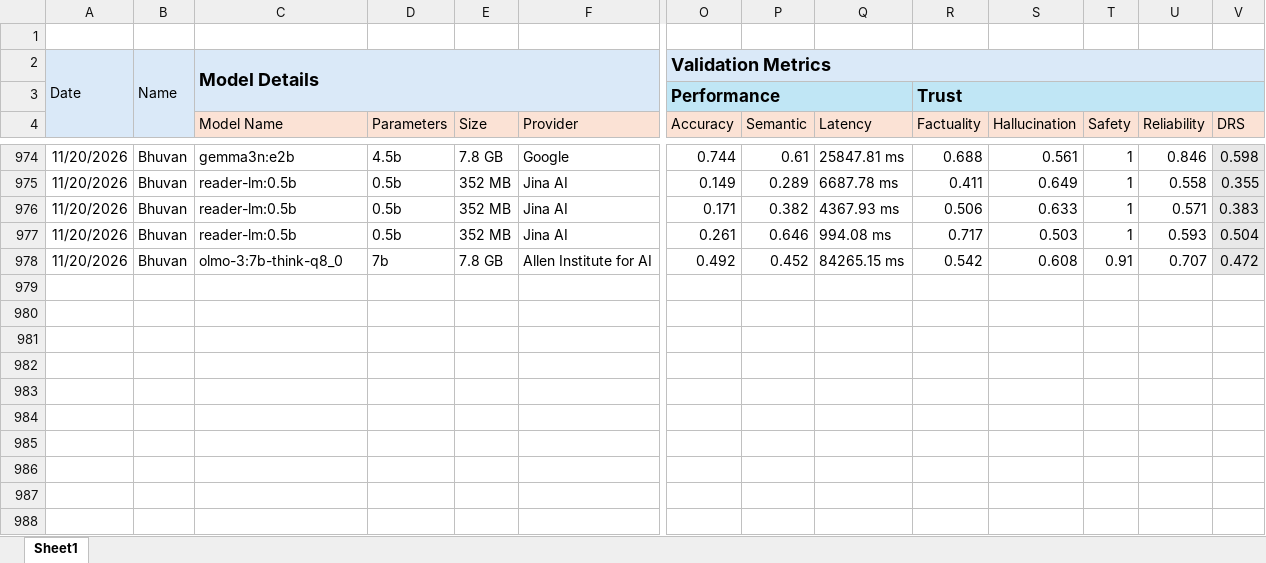
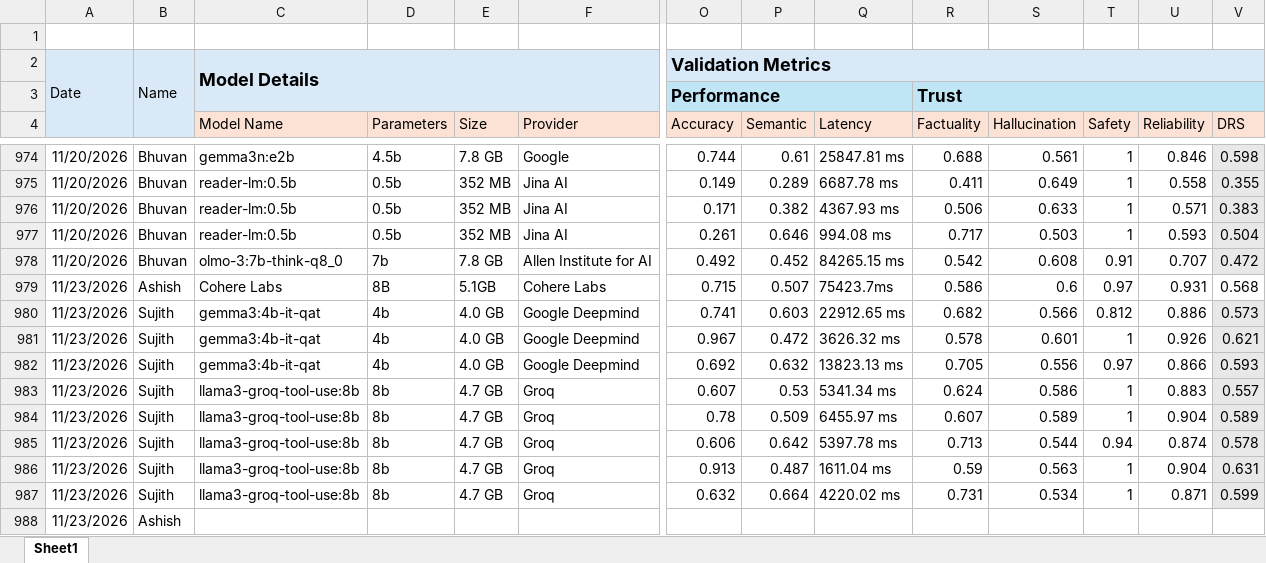
Before and after one commit to TheFoundrys/openvals-website, an Excel workbook: scratch/tracker.xlsx, sheet Sheet1, drawn as a sheet; only a part is shown, gaps mark what is left out; values as stored, in another font and other column widths than the file's, no borders; rows hold the shown columns only; the diff names each change by its address in the sheet, - before the commit and + after, or states it on an @@ line.

Commit message:
update tracking data in tracker spreadsheet

```diff
--- a/scratch/tracker.xlsx (sheet Sheet1)
+++ b/scratch/tracker.xlsx (sheet Sheet1)
+row 979: 11/23/2026 | Ashish | Cohere Labs | 8B | 5.1GB | Cohere Labs | 0.715 | 0.507 | 75423.7ms | 0.586 | 0.6 | 0.97 | 0.931 | 0.568
+row 980: 11/23/2026 | Sujith | gemma3:4b-it-qat | 4b | 4.0 GB | Google Deepmind | 0.741 | 0.603 | 22912.65 ms | 0.682 | 0.566 | 0.812 | 0.886 | 0.573
+row 981: 11/23/2026 | Sujith | gemma3:4b-it-qat | 4b | 4.0 GB | Google Deepmind | 0.967 | 0.472 | 3626.32 ms | 0.578 | 0.601 | 1 | 0.926 | 0.621
+row 982: 11/23/2026 | Sujith | gemma3:4b-it-qat | 4b | 4.0 GB | Google Deepmind | 0.692 | 0.632 | 13823.13 ms | 0.705 | 0.556 | 0.97 | 0.866 | 0.593
+row 983: 11/23/2026 | Sujith | llama3-groq-tool-use:8b | 8b | 4.7 GB | Groq | 0.607 | 0.53 | 5341.34 ms | 0.624 | 0.586 | 1 | 0.883 | 0.557
+row 984: 11/23/2026 | Sujith | llama3-groq-tool-use:8b | 8b | 4.7 GB | Groq | 0.78 | 0.509 | 6455.97 ms | 0.607 | 0.589 | 1 | 0.904 | 0.589
+row 985: 11/23/2026 | Sujith | llama3-groq-tool-use:8b | 8b | 4.7 GB | Groq | 0.606 | 0.642 | 5397.78 ms | 0.713 | 0.544 | 0.94 | 0.874 | 0.578
+row 986: 11/23/2026 | Sujith | llama3-groq-tool-use:8b | 8b | 4.7 GB | Groq | 0.913 | 0.487 | 1611.04 ms | 0.59 | 0.563 | 1 | 0.904 | 0.631
+row 987: 11/23/2026 | Sujith | llama3-groq-tool-use:8b | 8b | 4.7 GB | Groq | 0.632 | 0.664 | 4220.02 ms | 0.731 | 0.534 | 1 | 0.871 | 0.599
+row 988: 11/23/2026 | Ashish
```
